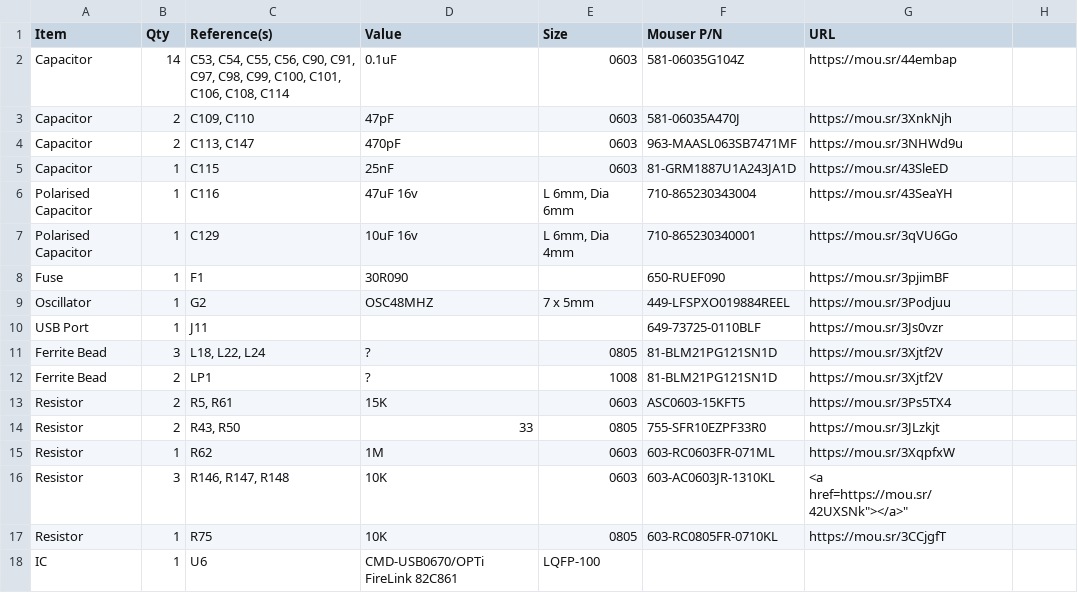
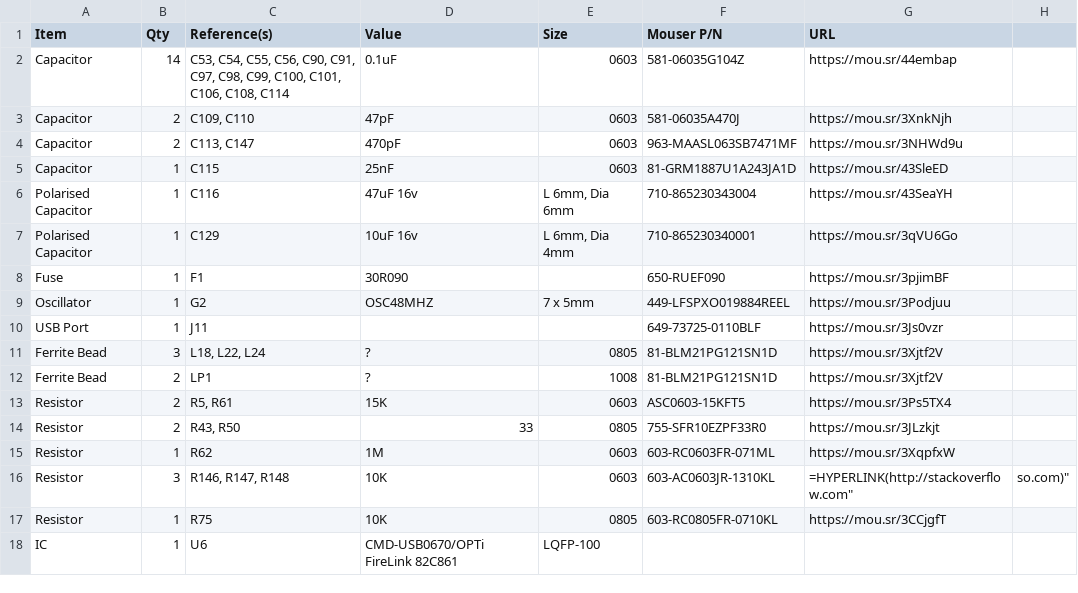
Before and after one commit to croissantking/G3-Personality-Card-USB, a CSV file: G3 Personality Card USB BOM.csv, drawn as a sheet.

Commit message:
Update G3 Personality Card USB BOM.csv

```diff
--- a/G3 Personality Card USB BOM.csv
+++ b/G3 Personality Card USB BOM.csv
@@ -15,3 +15,3 @@
 "Resistor","1","R62","1M","0603","603-RC0603FR-071ML","https://mou.sr/3XqpfxW"
-"Resistor","3","R146, R147, R148","10K","0603","603-AC0603JR-1310KL","<a href="https://mou.sr/42UXSNk"></a>"
+"Resistor","3","R146, R147, R148","10K","0603","603-AC0603JR-1310KL","=HYPERLINK("http://stackoverflow.com", "so.com")"
 "Resistor","1","R75","10K","0805","603-RC0805FR-0710KL","https://mou.sr/3CCjgfT"
```
